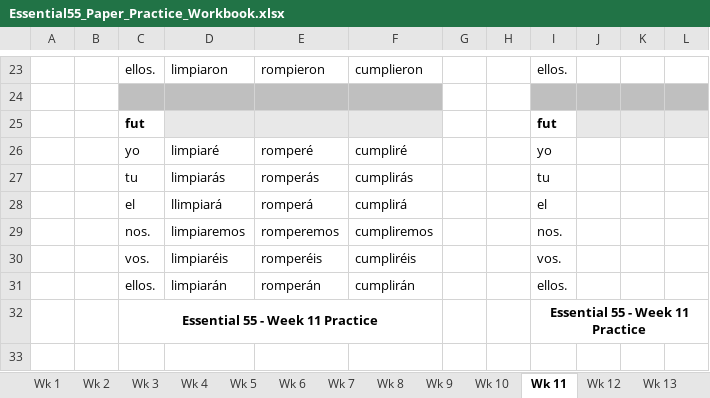
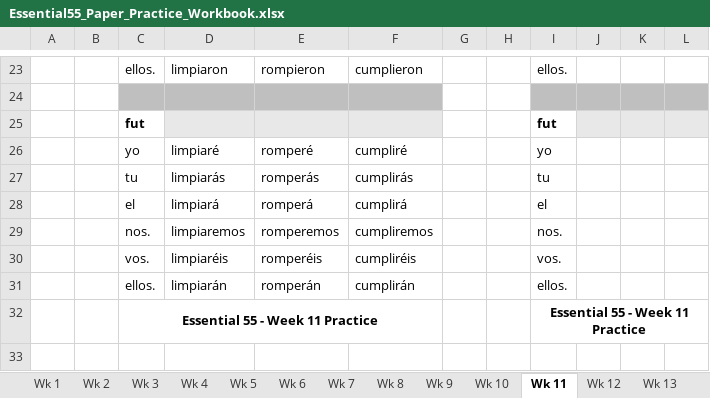
Before and after one commit to arcticcougar/InteractiveVerbConjugations, an Excel workbook: Essential55_Paper_Practice_Workbook.xlsx, sheet Wk 11, drawn as a sheet; only a part is shown, gaps mark what is left out; values as stored, in another font and other column widths than the file's, no borders; the diff names each change by its address in the sheet, - before the commit and + after, or states it on an @@ line.

```diff
--- a/Essential55_Paper_Practice_Workbook.xlsx (sheet Wk 11)
+++ b/Essential55_Paper_Practice_Workbook.xlsx (sheet Wk 11)
-D28: llimpiará
+D28: limpiará
```
Also changed, not shown: 7 other files.
